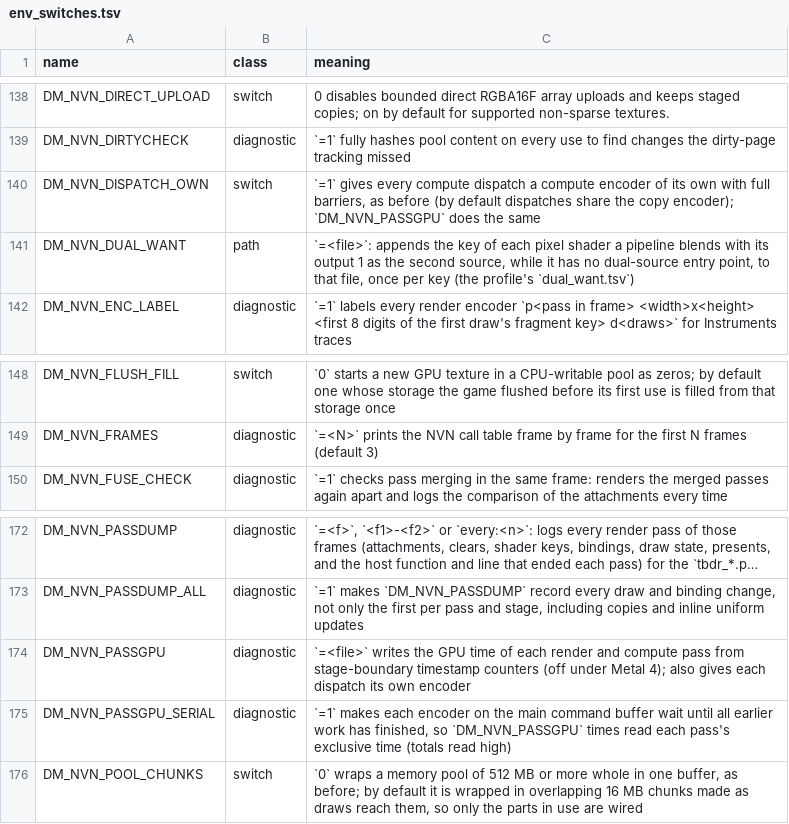
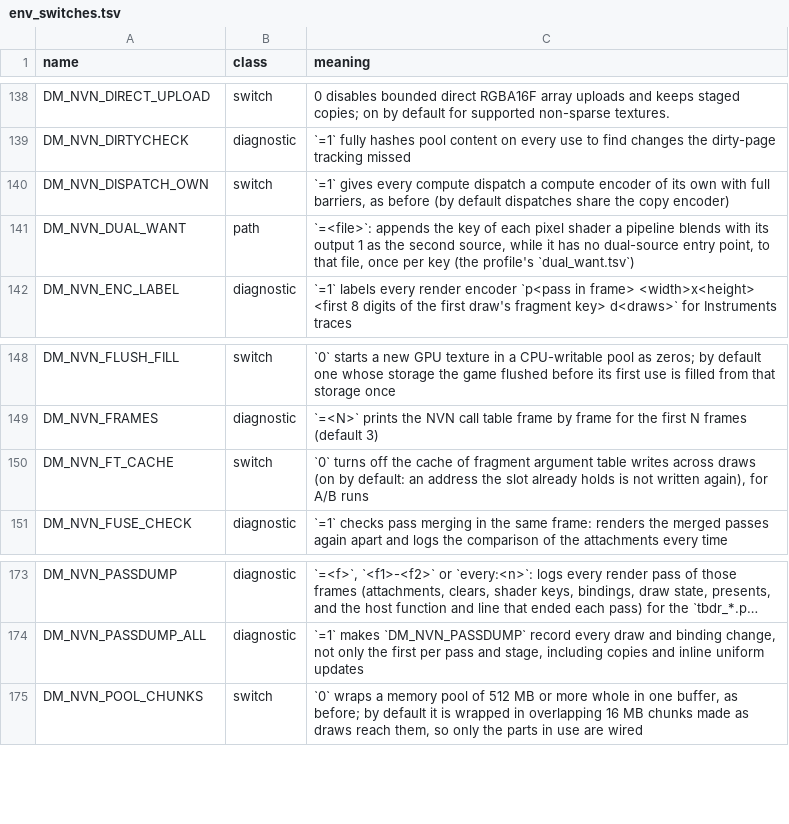
Before and after one commit to kencalx/NX18, a TSV file: docs/env_switches.tsv, drawn as a sheet; only a part is shown, gaps mark what is left out; long unchanged cells end in …; removed rows and columns are numbered as before the commit, all else as after; the diff names each change by its address in the sheet, - before the commit and + after, or states it on an @@ line.

```diff
--- a/docs/env_switches.tsv
+++ b/docs/env_switches.tsv
-C140 (meaning): …the copy encoder); `DM_NVN_PASSGPU` does the same
+C140 (meaning): …the copy encoder)
+row 150: DM_NVN_FT_CACHE | switch | `0` turns off the cache of fragment argument table writes across draws (on by default: an address the slot already holds is not written again), for A/B runs
-row 174: DM_NVN_PASSGPU | diagnostic | `=<file>` writes the GPU time of each render and compute pass from stage-boundary timestamp counters (off under Metal 4); also gives each dispatch its own encoder
-row 175: DM_NVN_PASSGPU_SERIAL | diagnostic | `=1` makes each encoder on the main command buffer wait until all earlier work has finished, so `DM_NVN_PASSGPU` times read each pass's exclusive time (totals read high)
```
Also changed, not shown: 13 other files.
